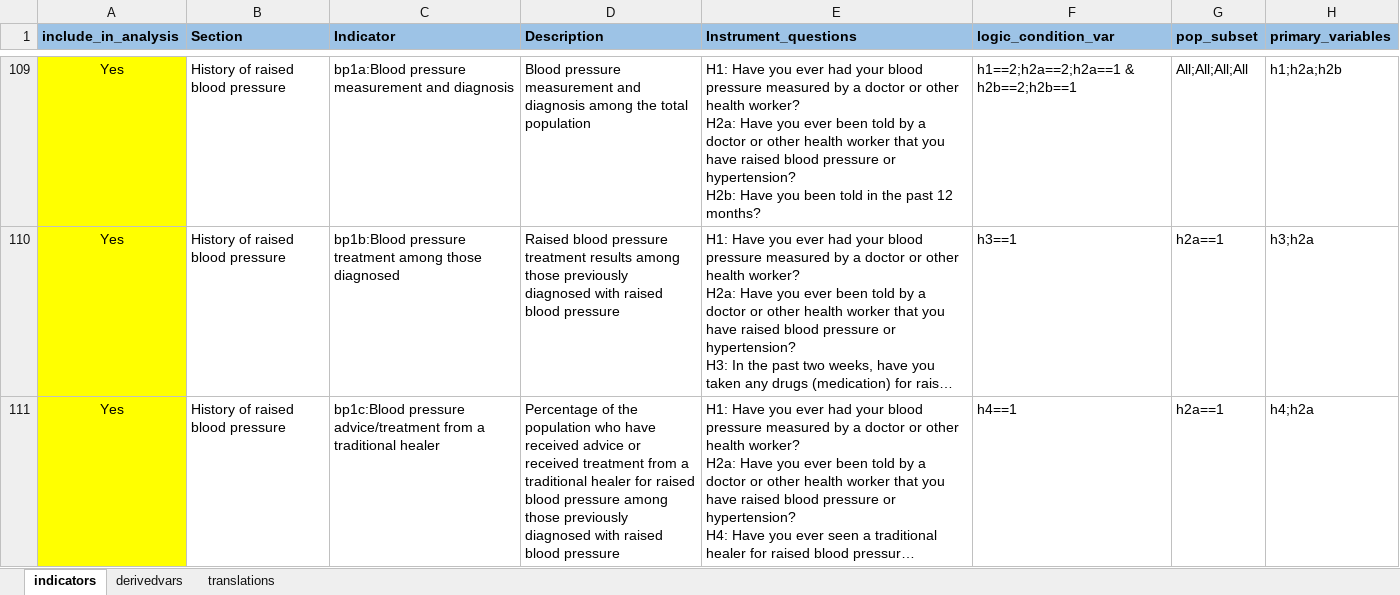
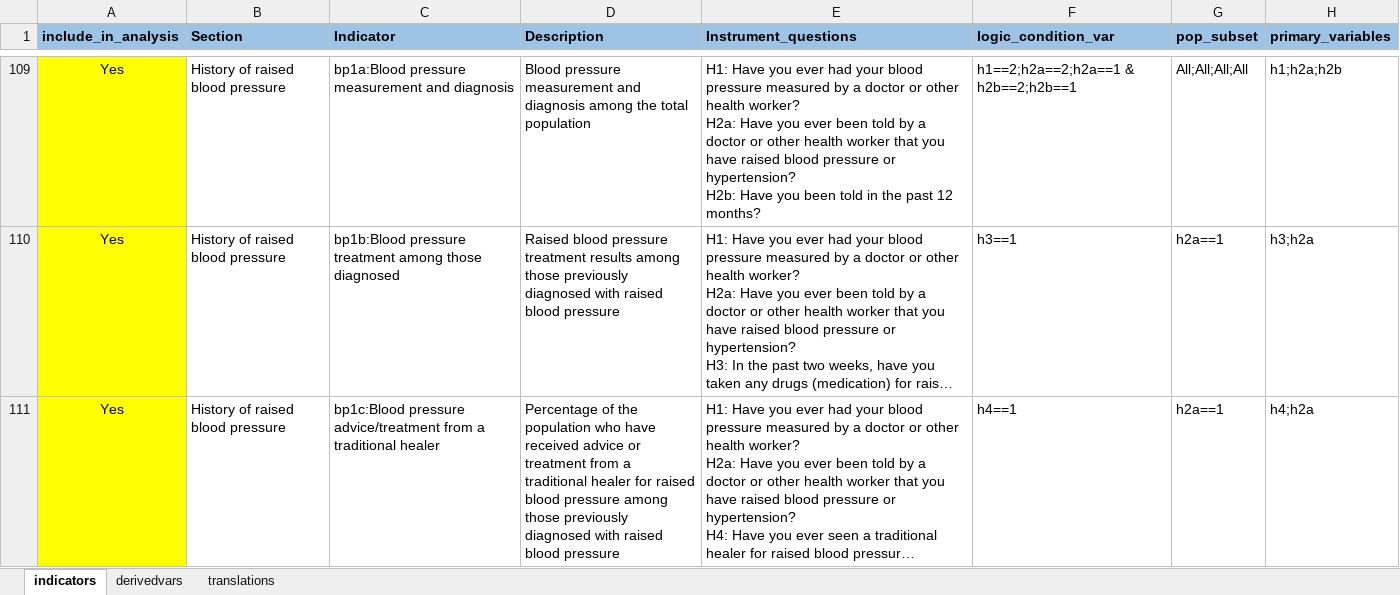
Before and after one commit to WHO-NCDSurveillance/STEPS, an Excel workbook: STEPS_data_analysis/data_input/ISO_input_matrix.xlsx, sheet indicators, drawn as a sheet; only a part is shown, gaps mark what is left out; long unchanged cells end in …; values as stored, in another font and other column widths than the file's, no borders; the diff covers the shown part only; the diff names each change by its address in the sheet, - before the commit and + after, or states it on an @@ line.

Commit message:
Add files via upload
small typos corrected

```diff
--- a/STEPS_data_analysis/data_input/ISO_input_matrix.xlsx (sheet indicators)
+++ b/STEPS_data_analysis/data_input/ISO_input_matrix.xlsx (sheet indicators)
-D111 (Description): …advice or received treatment from…
+D111 (Description): …advice or treatment from…
```
Also changed, not shown: 2 edited cells elsewhere in this sheet, sheet derivedvars.
